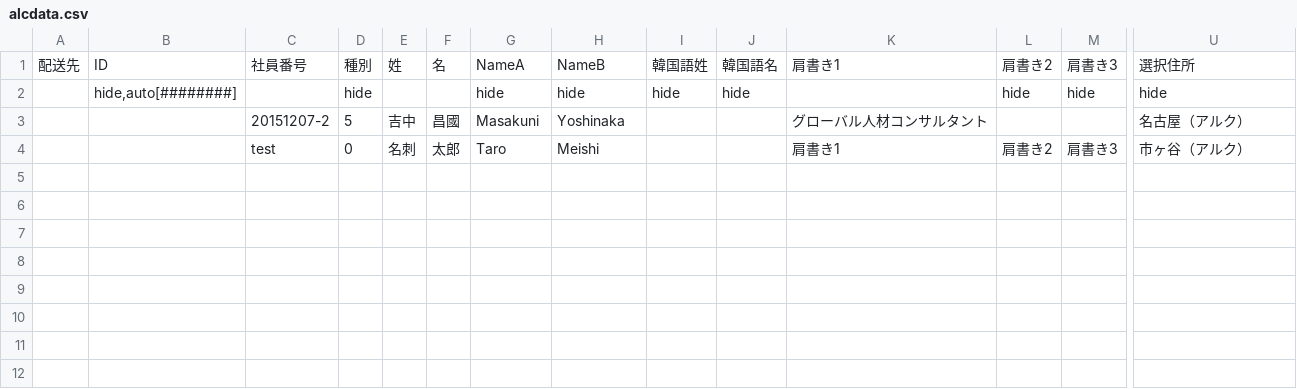
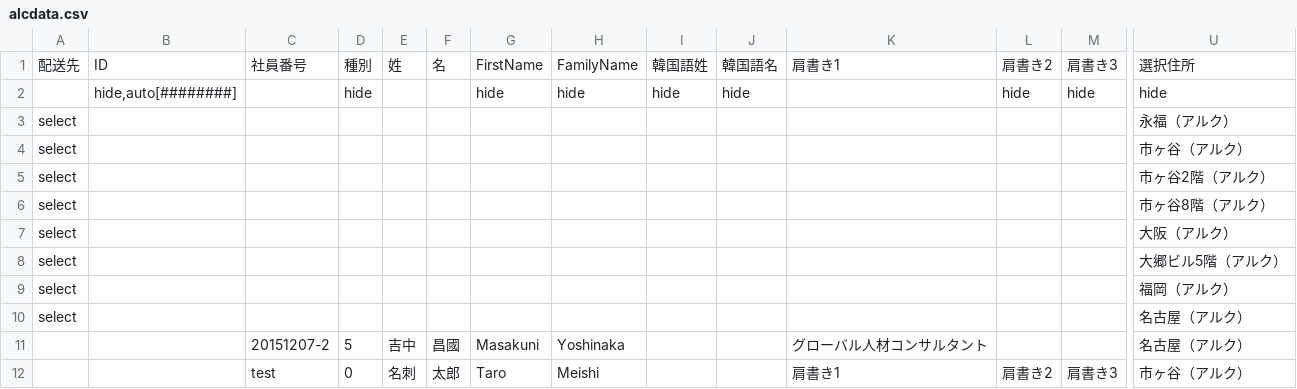
Before and after one commit to artmiyashita/alcNameCard, a CSV file: alcdata.csv, drawn as a sheet; only a part is shown, gaps mark what is left out; rows hold the shown columns only; the diff names each change by its address in the sheet, - before the commit and + after, or states it on an @@ line.

```diff
--- a/alcdata.csv
+++ b/alcdata.csv
-G1: NameA
+G1: FirstName
-H1: NameB
+H1: FamilyName
+row 3: select |  |  |  |  |  |  |  |  |  |  |  |  | 永福（アルク）
+row 4: select |  |  |  |  |  |  |  |  |  |  |  |  | 市ヶ谷（アルク）
+row 5: select |  |  |  |  |  |  |  |  |  |  |  |  | 市ヶ谷2階（アルク）
+row 6: select |  |  |  |  |  |  |  |  |  |  |  |  | 市ヶ谷8階（アルク）
+row 7: select |  |  |  |  |  |  |  |  |  |  |  |  | 大阪（アルク）
+row 8: select |  |  |  |  |  |  |  |  |  |  |  |  | 大郷ビル5階（アルク）
+row 9: select |  |  |  |  |  |  |  |  |  |  |  |  | 福岡（アルク）
+row 10: select |  |  |  |  |  |  |  |  |  |  |  |  | 名古屋（アルク）
```
Also changed, not shown: 2 other files.
